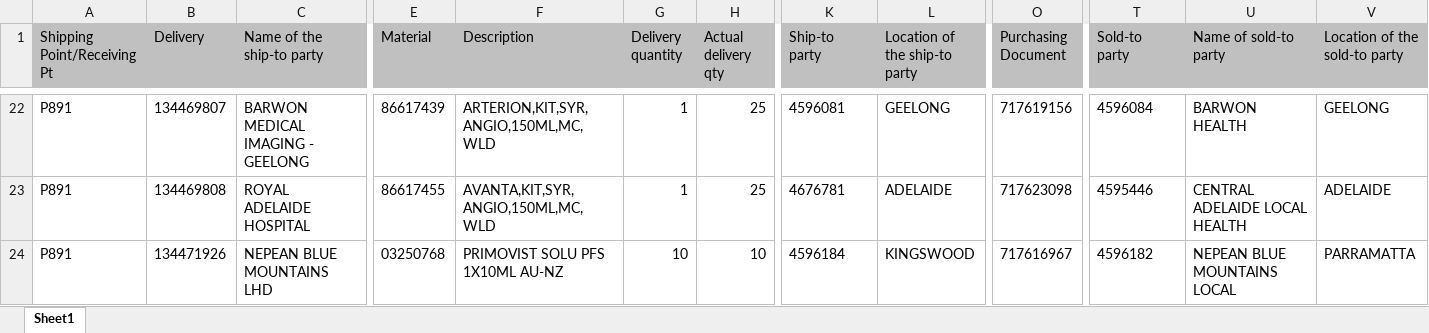
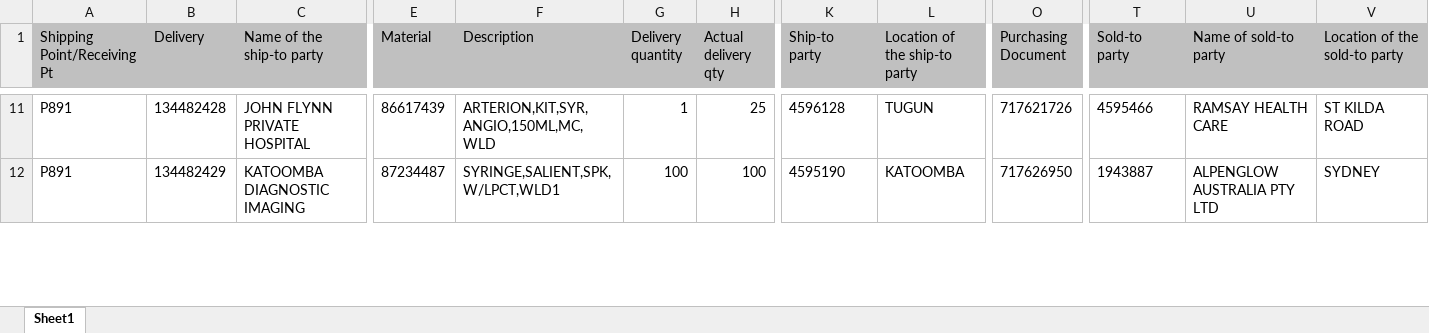
Before and after one commit to janphoenix/anz, an Excel workbook: ANZ.XLSX, sheet Sheet1, drawn as a sheet; only a part is shown, gaps mark what is left out; values as stored, in another font and other column widths than the file's, no borders; removed rows and columns are numbered as before the commit, all else as after; rows hold the shown columns only; the diff covers the shown part only; the diff names each change by its address in the sheet, - before the commit and + after, or states it on an @@ line.

```diff
--- a/ANZ.XLSX (sheet Sheet1)
+++ b/ANZ.XLSX (sheet Sheet1)
-B11 (Delivery): 134469807
+B11 (Delivery): 134482428
-C11 (Name of the ship-to party): BARWON MEDICAL IMAGING - GEELONG
+C11 (Name of the ship-to party): JOHN FLYNN PRIVATE HOSPITAL
-K11 (Ship-to party): 4596081
+K11 (Ship-to party): 4596128
-L11 (Location of the ship-to party): GEELONG
+L11 (Location of the ship-to party): TUGUN
-O11 (Purchasing Document): 717619156
+O11 (Purchasing Document): 717621726
-T11 (Sold-to party): 4596084
+T11 (Sold-to party): 4595466
-U11 (Name of sold-to party): BARWON HEALTH
+U11 (Name of sold-to party): RAMSAY HEALTH CARE
-V11 (Location of the sold-to party): GEELONG
+V11 (Location of the sold-to party): ST KILDA ROAD
-B12 (Delivery): 134469808
+B12 (Delivery): 134482429
-C12 (Name of the ship-to party): ROYAL ADELAIDE HOSPITAL
+C12 (Name of the ship-to party): KATOOMBA DIAGNOSTIC IMAGING
-E12 (Material): 86617455
+E12 (Material): 87234487
-F12 (Description): AVANTA,KIT,SYR,ANGIO,150ML,MC,WLD
+F12 (Description): SYRINGE,SALIENT,SPK,W/LPCT,WLD1
-G12 (Delivery quantity): 1
+G12 (Delivery quantity): 100
-H12 (Actual delivery qty): 25
+H12 (Actual delivery qty): 100
-K12 (Ship-to party): 4676781
+K12 (Ship-to party): 4595190
-L12 (Location of the ship-to party): ADELAIDE
+L12 (Location of the ship-to party): KATOOMBA
-O12 (Purchasing Document): 717623098
+O12 (Purchasing Document): 717626950
-T12 (Sold-to party): 4595446
+T12 (Sold-to party): 1943887
-U12 (Name of sold-to party): CENTRAL ADELAIDE LOCAL HEALTH
+U12 (Name of sold-to party): ALPENGLOW AUSTRALIA PTY LTD
-V12 (Location of the sold-to party): ADELAIDE
+V12 (Location of the sold-to party): SYDNEY
-row 24: P891 | 134471926 | NEPEAN BLUE MOUNTAINS LHD | 03250768 | PRIMOVIST SOLU PFS 1X10ML AU-NZ | 10 | 10 | 4596184 | KINGSWOOD | 717616967 | 4596182 | NEPEAN BLUE MOUNTAINS LOCAL | PARRAMATTA
```
Also changed, not shown: 40 removed rows and 421 edited cells elsewhere in this sheet.
